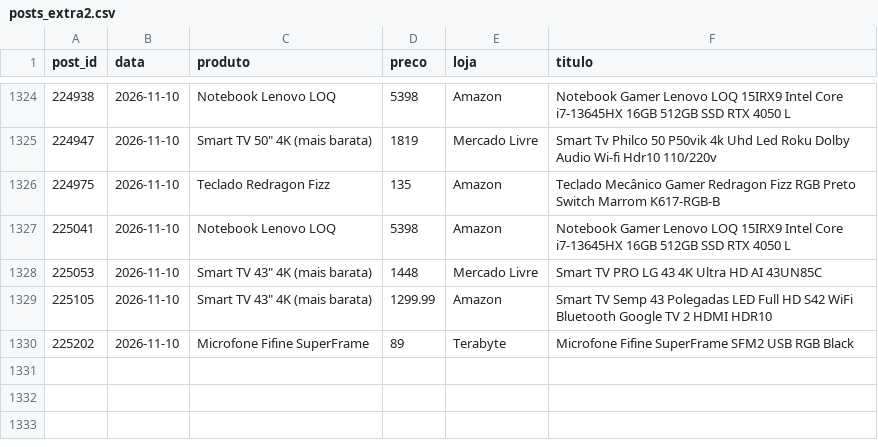
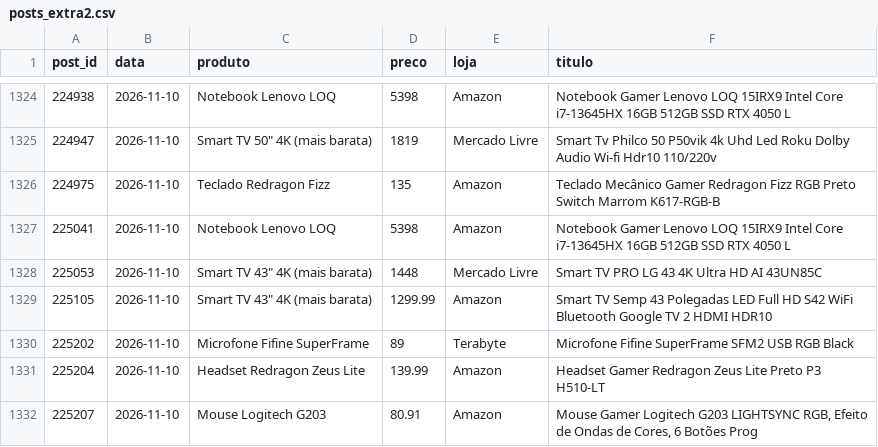
Before and after one commit to brunograpetec/radar-grapetec, a CSV file: dados/posts_extra2.csv, drawn as a sheet; only a part is shown, gaps mark what is left out.

```diff
--- a/dados/posts_extra2.csv
+++ b/dados/posts_extra2.csv
@@ -1330 +1330,3 @@ post_id,data,produto,preco,loja,titulo
 225202,2026-11-10,Microfone Fifine SuperFrame,89,Terabyte,Microfone Fifine SuperFrame SFM2 USB RGB Black
+225204,2026-11-10,Headset Redragon Zeus Lite,139.99,Amazon,Headset Gamer Redragon Zeus Lite Preto P3 H510-LT
+225207,2026-11-10,Mouse Logitech G203,80.91,Amazon,"Mouse Gamer Logitech G203 LIGHTSYNC RGB, Efeito de Ondas de Cores, 6 Botões Prog"
```
Also changed, not shown: dados/cupons.csv, dados/menor_preco_por_dia.csv, 14 other files.
